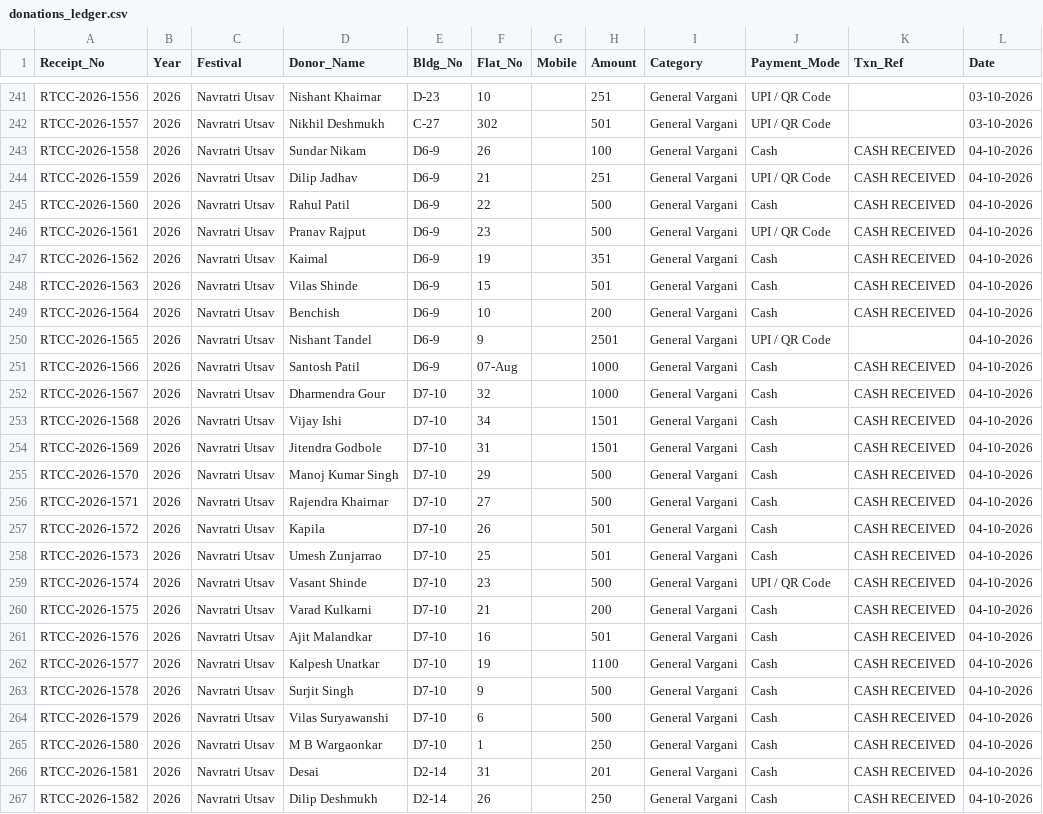
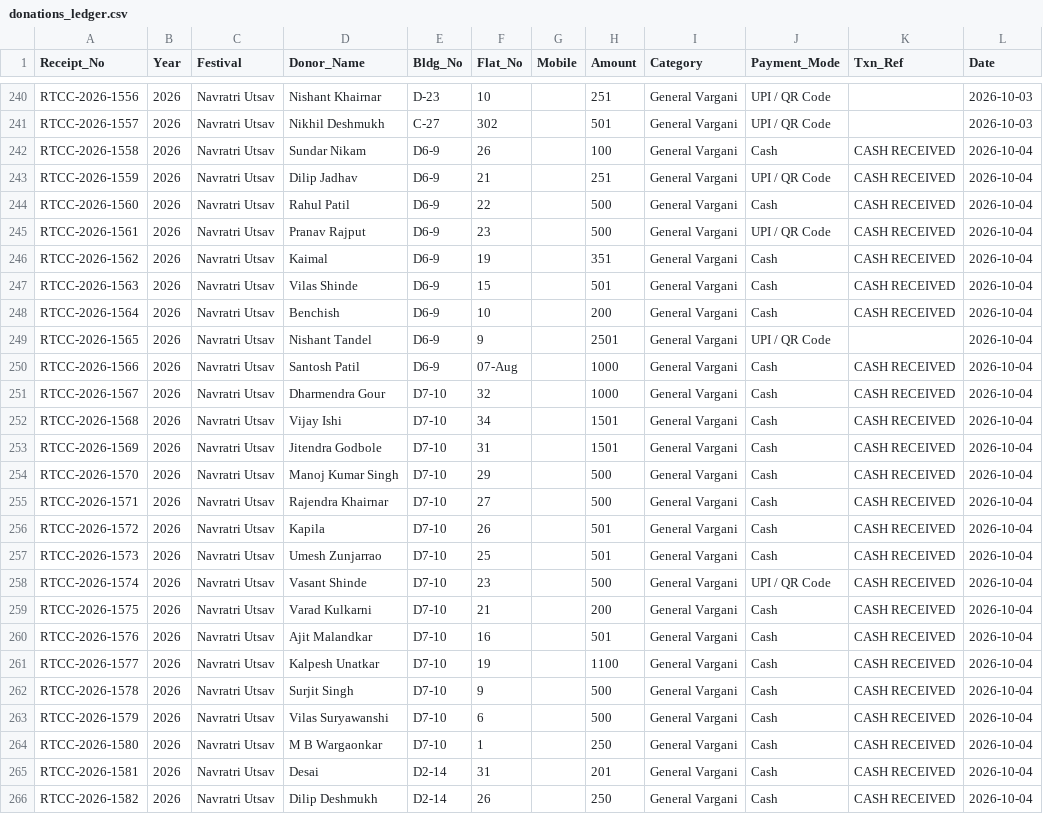
Before and after one commit to surendalvi/rtcc-festival-app, a CSV file: donations_ledger.csv, drawn as a sheet; only a part is shown, gaps mark what is left out; addresses are those after the commit; the diff covers the shown part only; the diff names each change by its address in the sheet, - before the commit and + after, or states it on an @@ line.

```diff
--- a/donations_ledger.csv
+++ b/donations_ledger.csv
-L240:L241 (Date): 03-10-2026
+L240:L241 (Date): 2026-10-03
-L242:L266 (Date): 04-10-2026
+L242:L266 (Date): 2026-10-04
```
Also changed, not shown: 1 removed row and 65 edited cells elsewhere in this file.
